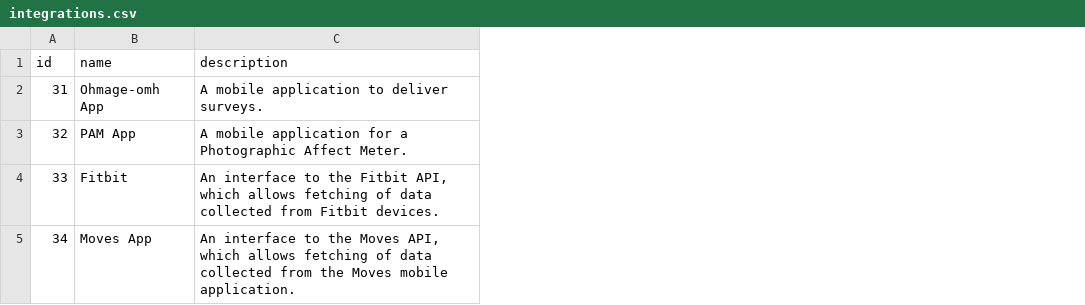
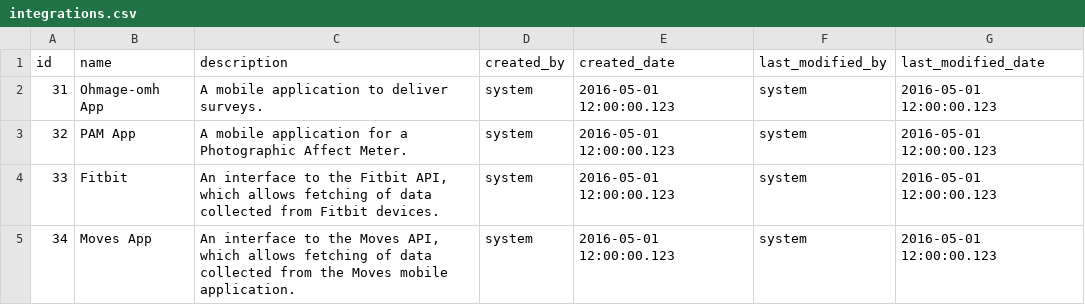
Before and after one commit to smalldatalab/ohmage-omh-dsu, a CSV file: ohmageomh-manage-server/src/main/resources/config/liquibase/integrations.csv, drawn as a sheet; the diff names each change by its address in the sheet, - before the commit and + after, or states it on an @@ line.

```diff
--- a/ohmageomh-manage-server/src/main/resources/config/liquibase/integrations.csv
+++ b/ohmageomh-manage-server/src/main/resources/config/liquibase/integrations.csv
+column D (created_by), rows 2-5: all system
+column E (created_date), rows 2-5: all 2016-05-01 12:00:00.123
+column F (last_modified_by), rows 2-5: all system
+column G (last_modified_date), rows 2-5: all 2016-05-01 12:00:00.123
```
Also changed, not shown: ohmageomh-manage-server/src/main/resources/config/liquibase/data_types.csv, ohmageomh-manage-server/src/main/resources/config/liquibase/participants.csv, 41 other files.
